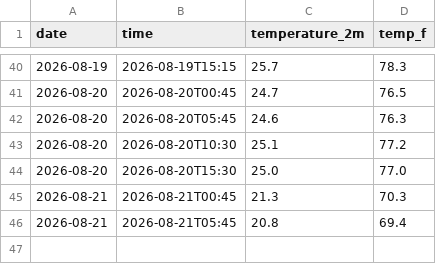
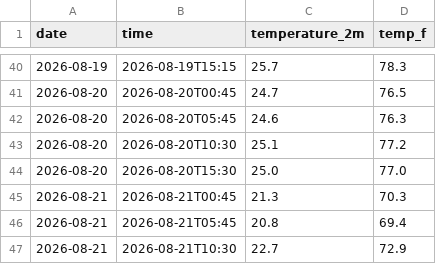
Before and after one commit to emilywang0619-blip/Weather-Tracker, a CSV file: daily_log.csv, drawn as a sheet; only a part is shown, gaps mark what is left out.

```diff
--- a/daily_log.csv
+++ b/daily_log.csv
@@ -46 +46,2 @@ date,time,temperature_2m,temp_f
 2026-08-21,2026-08-21T05:45,20.8,69.4
+2026-08-21,2026-08-21T10:30,22.7,72.9
```
Also changed, not shown: 1 other file.
